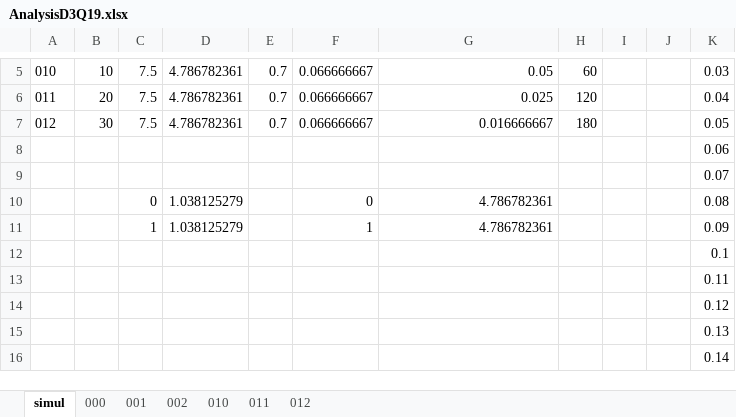
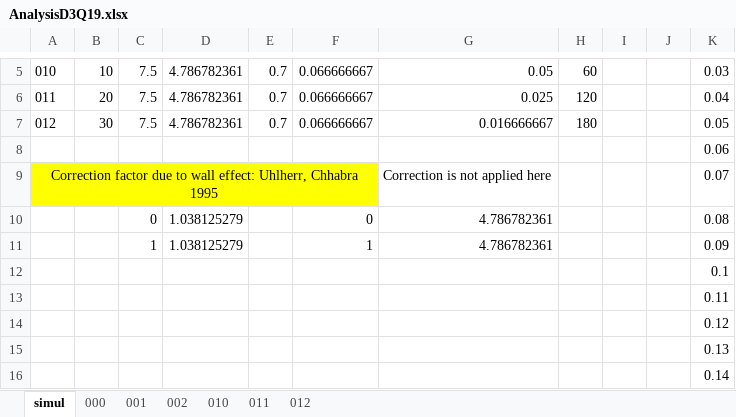
Before and after one commit to CERNN/VISCOPLASTIC-LBM, an Excel workbook: doc/Simulations/Analysis/IBM/Fixed sphere/AnalysisD3Q19.xlsx, sheet simul, drawn as a sheet; only a part is shown, gaps mark what is left out; values as stored, in another font and other column widths than the file's, no borders; charts and pictures not drawn; the diff names each change by its address in the sheet, - before the commit and + after, or states it on an @@ line.

```diff
--- a/doc/Simulations/Analysis/IBM/Fixed sphere/AnalysisD3Q19.xlsx (sheet simul)
+++ b/doc/Simulations/Analysis/IBM/Fixed sphere/AnalysisD3Q19.xlsx (sheet simul)
-A9: (empty)
+A9: Correction factor due to wall effect: Uhlherr, Chhabra 1995
-A9:F9 fill: none
+A9:F9 fill: #FFFF00
+A9:F9 merged
-G9: (empty)
+G9: Correction is not applied here
```
Also changed, not shown: doc/Simulations/Analysis/IBM/Falling sphere/analysisFallingSphere.xlsx, 2 other files.
